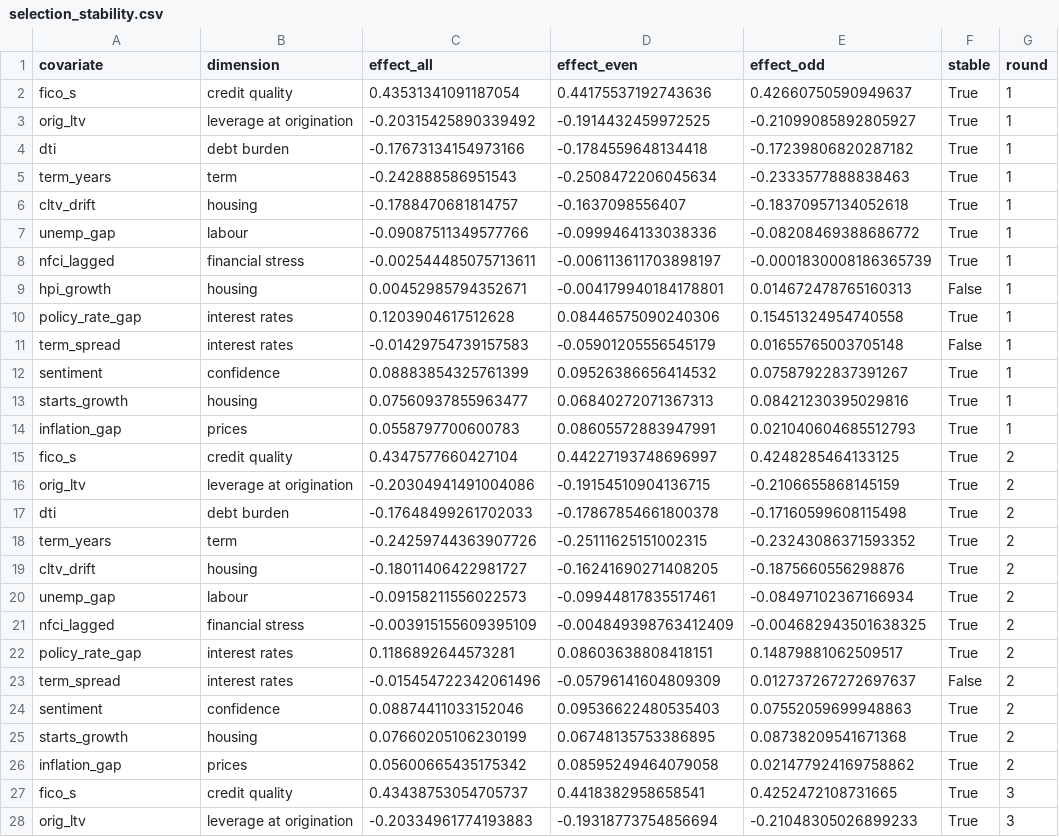
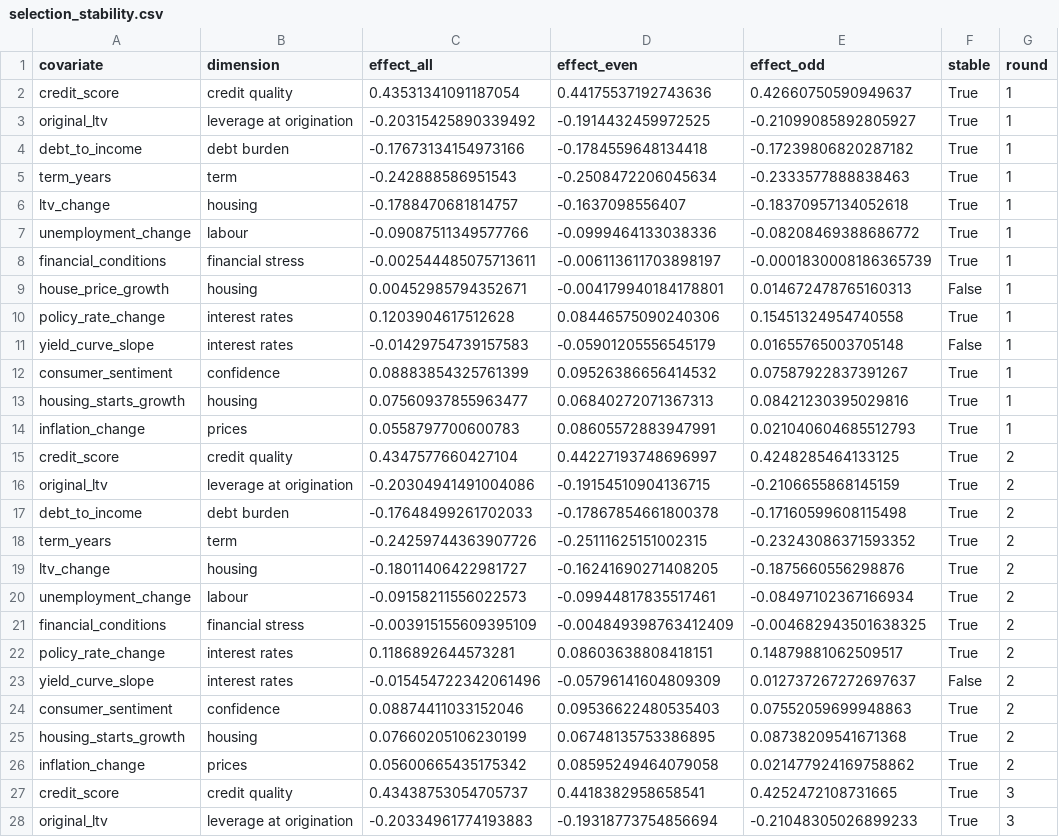
Before and after one commit to LorenzoPerrella/credit-game, a CSV file: docs/reports/selection_stability.csv, drawn as a sheet; only a part is shown; the diff covers the shown part only.

```diff
--- a/docs/reports/selection_stability.csv
+++ b/docs/reports/selection_stability.csv
@@ -1,28 +1,28 @@
 covariate,dimension,effect_all,effect_even,effect_odd,stable,round
-fico_s,credit quality,0.43531341091187054,0.44175537192743636,0.42660750590949637,True,1
-orig_ltv,leverage at origination,-0.20315425890339492,-0.1914432459972525,-0.21099085892805927,True,1
-dti,debt burden,-0.17673134154973166,-0.1784559648134418,-0.17239806820287182,True,1
+credit_score,credit quality,0.43531341091187054,0.44175537192743636,0.42660750590949637,True,1
+original_ltv,leverage at origination,-0.20315425890339492,-0.1914432459972525,-0.21099085892805927,True,1
+debt_to_income,debt burden,-0.17673134154973166,-0.1784559648134418,-0.17239806820287182,True,1
 term_years,term,-0.242888586951543,-0.2508472206045634,-0.2333577888838463,True,1
-cltv_drift,housing,-0.1788470681814757,-0.1637098556407,-0.18370957134052618,True,1
-unemp_gap,labour,-0.09087511349577766,-0.0999464133038336,-0.08208469388686772,True,1
-nfci_lagged,financial stress,-0.002544485075713611,-0.006113611703898197,-0.0001830008186365739,True,1
-hpi_growth,housing,0.00452985794352671,-0.004179940184178801,0.014672478765160313,False,1
-policy_rate_gap,interest rates,0.1203904617512628,0.08446575090240306,0.15451324954740558,True,1
-term_spread,interest rates,-0.01429754739157583,-0.05901205556545179,0.01655765003705148,False,1
-sentiment,confidence,0.08883854325761399,0.09526386656414532,0.07587922837391267,True,1
-starts_growth,housing,0.07560937855963477,0.06840272071367313,0.08421230395029816,True,1
-inflation_gap,prices,0.0558797700600783,0.08605572883947991,0.021040604685512793,True,1
-fico_s,credit quality,0.4347577660427104,0.44227193748696997,0.4248285464133125,True,2
-orig_ltv,leverage at origination,-0.20304941491004086,-0.19154510904136715,-0.2106655868145159,True,2
-dti,debt burden,-0.17648499261702033,-0.17867854661800378,-0.17160599608115498,True,2
+ltv_change,housing,-0.1788470681814757,-0.1637098556407,-0.18370957134052618,True,1
+unemployment_change,labour,-0.09087511349577766,-0.0999464133038336,-0.08208469388686772,True,1
+financial_conditions,financial stress,-0.002544485075713611,-0.006113611703898197,-0.0001830008186365739,True,1
+house_price_growth,housing,0.00452985794352671,-0.004179940184178801,0.014672478765160313,False,1
+policy_rate_change,interest rates,0.1203904617512628,0.08446575090240306,0.15451324954740558,True,1
+yield_curve_slope,interest rates,-0.01429754739157583,-0.05901205556545179,0.01655765003705148,False,1
+consumer_sentiment,confidence,0.08883854325761399,0.09526386656414532,0.07587922837391267,True,1
+housing_starts_growth,housing,0.07560937855963477,0.06840272071367313,0.08421230395029816,True,1
+inflation_change,prices,0.0558797700600783,0.08605572883947991,0.021040604685512793,True,1
+credit_score,credit quality,0.4347577660427104,0.44227193748696997,0.4248285464133125,True,2
+original_ltv,leverage at origination,-0.20304941491004086,-0.19154510904136715,-0.2106655868145159,True,2
+debt_to_income,debt burden,-0.17648499261702033,-0.17867854661800378,-0.17160599608115498,True,2
 term_years,term,-0.24259744363907726,-0.25111625151002315,-0.23243086371593352,True,2
-cltv_drift,housing,-0.18011406422981727,-0.16241690271408205,-0.1875660556298876,True,2
-unemp_gap,labour,-0.09158211556022573,-0.09944817835517461,-0.08497102367166934,True,2
-nfci_lagged,financial stress,-0.003915155609395109,-0.004849398763412409,-0.004682943501638325,True,2
-policy_rate_gap,interest rates,0.1186892644573281,0.08603638808418151,0.14879881062509517,True,2
-term_spread,interest rates,-0.015454722342061496,-0.05796141604809309,0.012737267272697637,False,2
-sentiment,confidence,0.08874411033152046,0.09536622480535403,0.07552059699948863,True,2
-starts_growth,housing,0.07660205106230199,0.06748135753386895,0.08738209541671368,True,2
-inflation_gap,prices,0.05600665435175342,0.08595249464079058,0.021477924169758862,True,2
-fico_s,credit quality,0.43438753054705737,0.4418382958658541,0.4252472108731665,True,3
-orig_ltv,leverage at origination,-0.20334961774193883,-0.19318773754856694,-0.21048305026899233,True,3
+ltv_change,housing,-0.18011406422981727,-0.16241690271408205,-0.1875660556298876,True,2
+unemployment_change,labour,-0.09158211556022573,-0.09944817835517461,-0.08497102367166934,True,2
+financial_conditions,financial stress,-0.003915155609395109,-0.004849398763412409,-0.004682943501638325,True,2
+policy_rate_change,interest rates,0.1186892644573281,0.08603638808418151,0.14879881062509517,True,2
+yield_curve_slope,interest rates,-0.015454722342061496,-0.05796141604809309,0.012737267272697637,False,2
+consumer_sentiment,confidence,0.08874411033152046,0.09536622480535403,0.07552059699948863,True,2
+housing_starts_growth,housing,0.07660205106230199,0.06748135753386895,0.08738209541671368,True,2
+inflation_change,prices,0.05600665435175342,0.08595249464079058,0.021477924169758862,True,2
+credit_score,credit quality,0.43438753054705737,0.4418382958658541,0.4252472108731665,True,3
+original_ltv,leverage at origination,-0.20334961774193883,-0.19318773754856694,-0.21048305026899233,True,3
```
Also changed, not shown: 8 edited cells elsewhere in this file, docs/reports/selection_correlation.csv, docs/reports/selection_elimination.csv, 54 other files.
